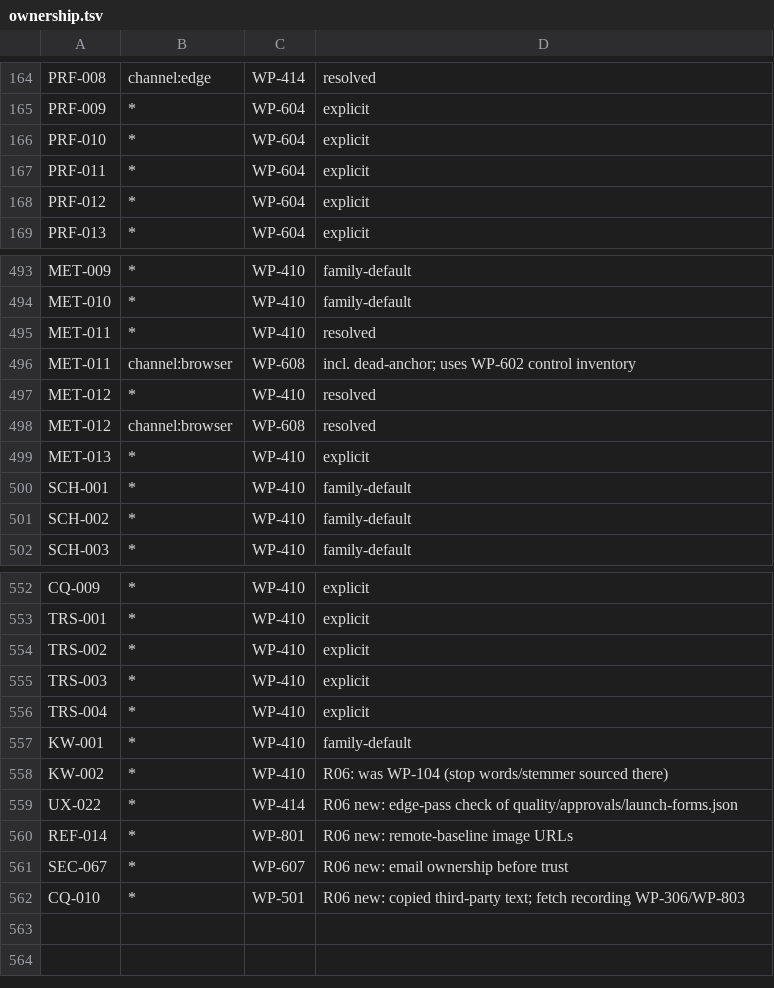
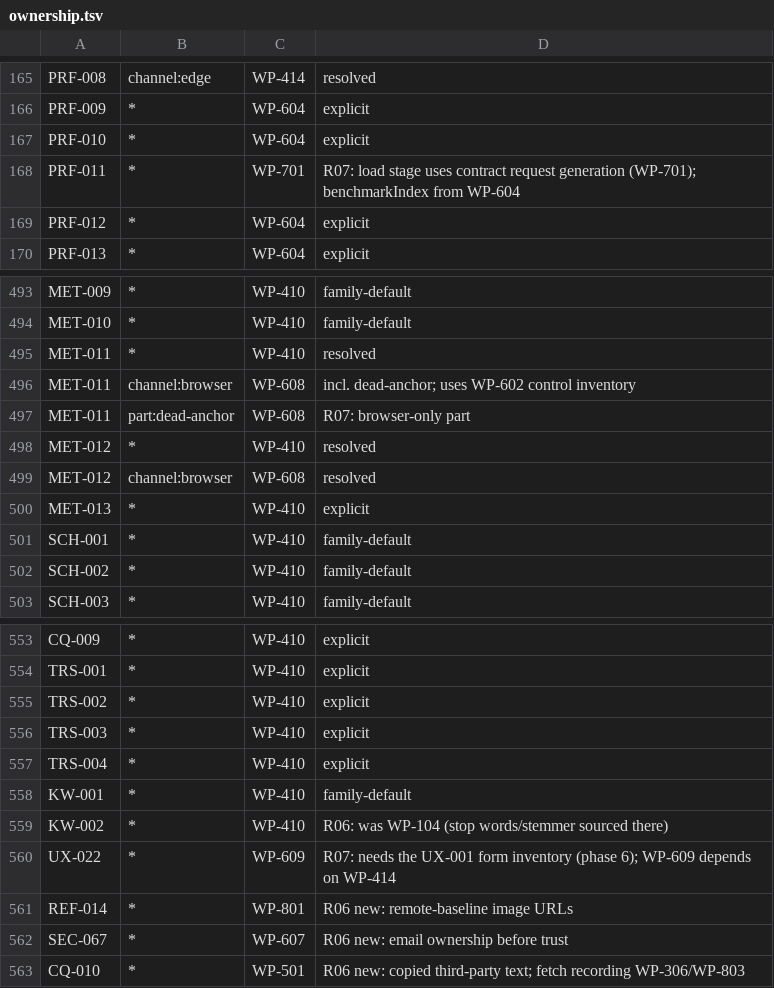
Before and after one commit to AbdulrahmanAmer/shipgate, a TSV file: trace/ownership.tsv, drawn as a sheet; only a part is shown, gaps mark what is left out; the diff covers the shown part only.

```diff
--- a/trace/ownership.tsv
+++ b/trace/ownership.tsv
@@ -166,3 +167,3 @@ PRF-009	*	WP-604	explicit
 PRF-010	*	WP-604	explicit
-PRF-011	*	WP-604	explicit
+PRF-011	*	WP-701	R07: load stage uses contract request generation (WP-701); benchmarkIndex from WP-604
 PRF-012	*	WP-604	explicit
@@ -496,2 +496,3 @@ MET-011	*	WP-410	resolved
 MET-011	channel:browser	WP-608	incl. dead-anchor; uses WP-602 control inventory
+MET-011	part:dead-anchor	WP-608	R07: browser-only part
 MET-012	*	WP-410	resolved
@@ -558,3 +559,3 @@ KW-001	*	WP-410	family-default
 KW-002	*	WP-410	R06: was WP-104 (stop words/stemmer sourced there)
-UX-022	*	WP-414	R06 new: edge-pass check of quality/approvals/launch-forms.json
+UX-022	*	WP-609	R07: needs the UX-001 form inventory (phase 6); WP-609 depends on WP-414
 REF-014	*	WP-801	R06 new: remote-baseline image URLs
```
Also changed, not shown: 2 added rows, 2 removed rows and 9 edited cells elsewhere in this file, 47 other files.
